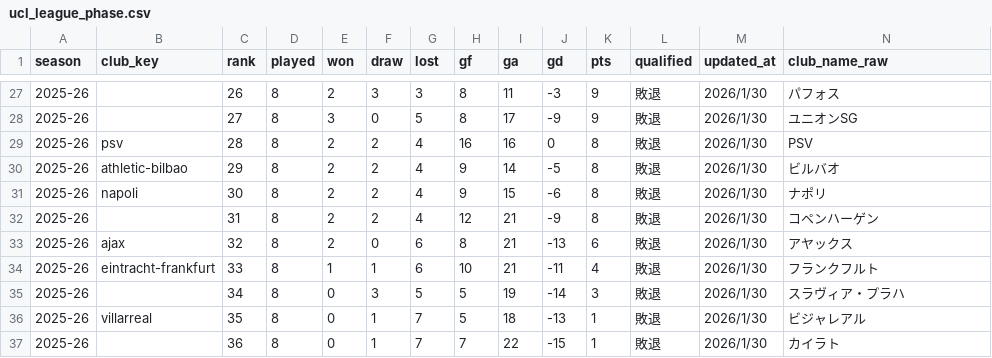
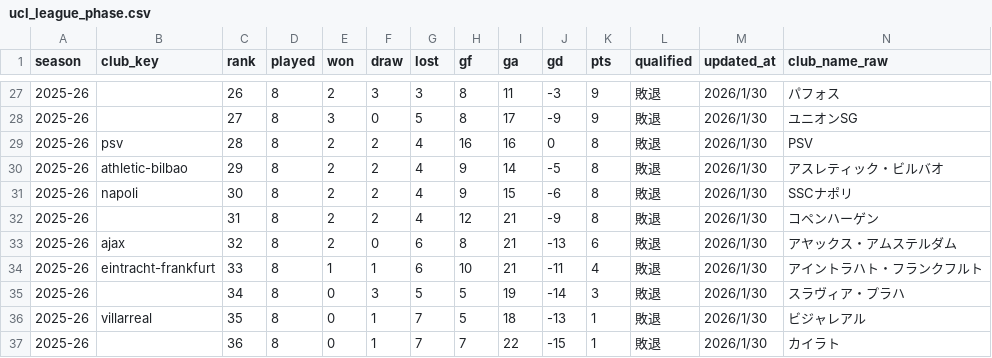
Before and after one commit to football-archive/start, a CSV file: src/data/ucl_league_phase.csv, drawn as a sheet; only a part is shown, gaps mark what is left out; the diff covers the shown part only.

```diff
--- a/src/data/ucl_league_phase.csv
+++ b/src/data/ucl_league_phase.csv
@@ -29,7 +29,7 @@
 2025-26,psv,28,8,2,2,4,16,16,0,8,敗退,2026/1/30,PSV
-2025-26,athletic-bilbao,29,8,2,2,4,9,14,-5,8,敗退,2026/1/30,ビルバオ
-2025-26,napoli,30,8,2,2,4,9,15,-6,8,敗退,2026/1/30,ナポリ
+2025-26,athletic-bilbao,29,8,2,2,4,9,14,-5,8,敗退,2026/1/30,アスレティック・ビルバオ
+2025-26,napoli,30,8,2,2,4,9,15,-6,8,敗退,2026/1/30,SSCナポリ
 2025-26,,31,8,2,2,4,12,21,-9,8,敗退,2026/1/30,コペンハーゲン
-2025-26,ajax,32,8,2,0,6,8,21,-13,6,敗退,2026/1/30,アヤックス
-2025-26,eintracht-frankfurt,33,8,1,1,6,10,21,-11,4,敗退,2026/1/30,フランクフルト
+2025-26,ajax,32,8,2,0,6,8,21,-13,6,敗退,2026/1/30,アヤックス・アムステルダム
+2025-26,eintracht-frankfurt,33,8,1,1,6,10,21,-11,4,敗退,2026/1/30,アイントラハト・フランクフルト
 2025-26,,34,8,0,3,5,5,19,-14,3,敗退,2026/1/30,スラヴィア・プラハ
```
Also changed, not shown: 12 edited cells elsewhere in this file, src/data/competition_schedule_and_results.csv, src/data/site_nav.csv, 6 other files.
